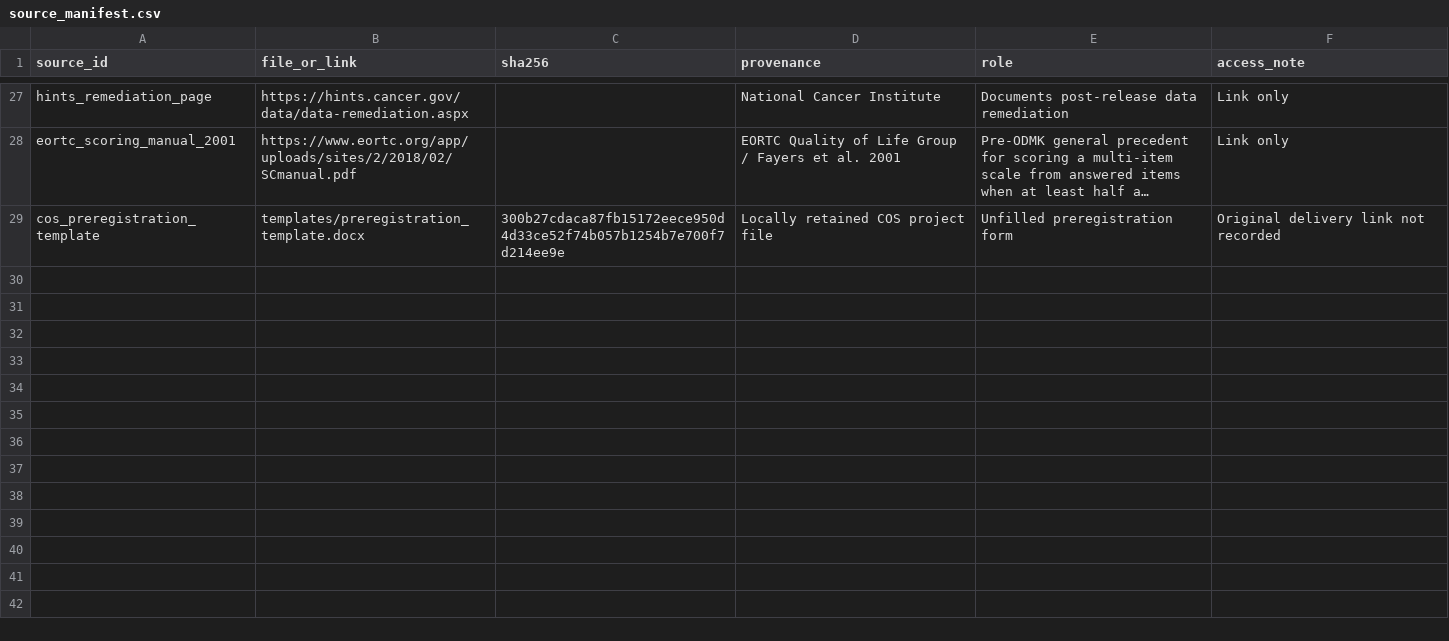
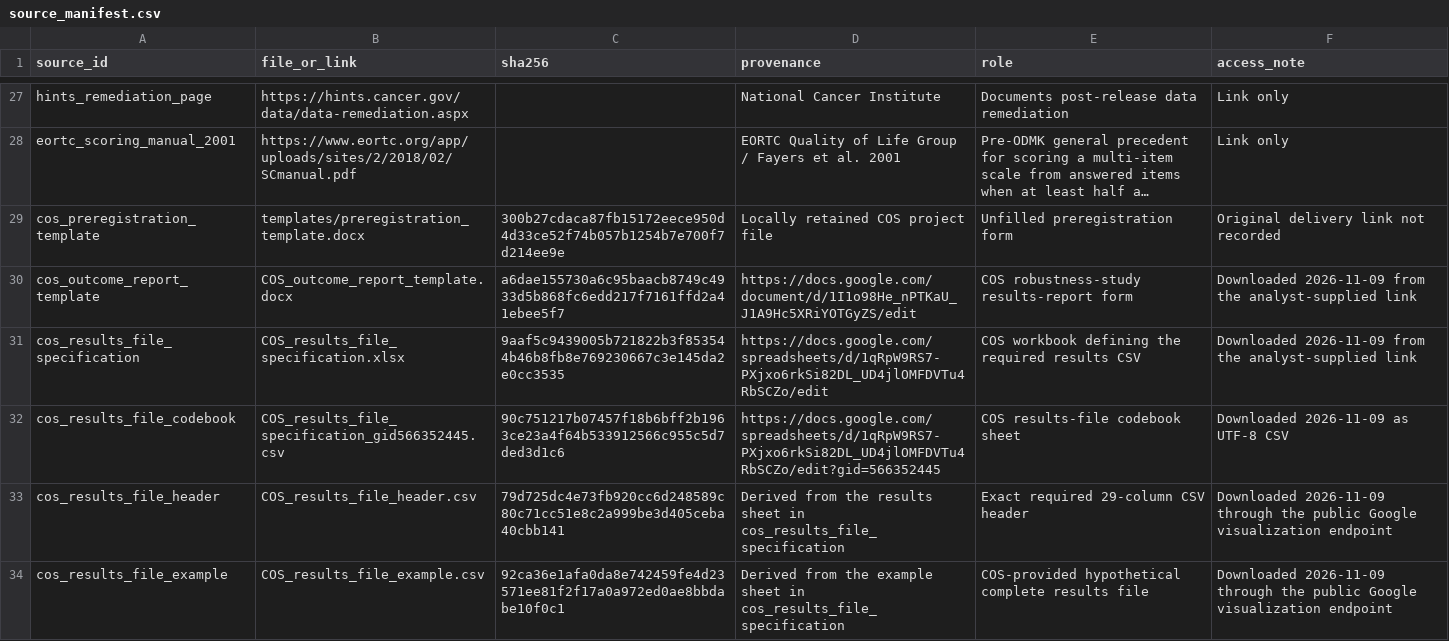
Before and after one commit to etalbert102/ODMK_robustness, a CSV file: sources/source_manifest.csv, drawn as a sheet; only a part is shown, gaps mark what is left out; long unchanged cells end in …; the diff names each change by its address in the sheet, - before the commit and + after, or states it on an @@ line.

Commit message:
Record approval and add COS outcome reporting

```diff
--- a/sources/source_manifest.csv
+++ b/sources/source_manifest.csv
+row 30: cos_outcome_report_template | COS_outcome_report_template.docx | a6dae155730a6c95baacb8749c4933d5b868fc6edd217f7161ffd2a41ebee5f7 | https://docs.google.com/document/d/1I1o98He_nPTKaU_J1A9Hc5XRiYOTGyZS/edit | COS robustness-study results-report form | Downloaded 2026-11-09 from the analyst-supplied link
+row 31: cos_results_file_specification | COS_results_file_specification.xlsx | 9aaf5c9439005b721822b3f853544b46b8fb8e769230667c3e145da2e0cc3535 | https://docs.google.com/spreadsheets/d/1qRpW9RS7-PXjxo6rkSi82DL_UD4jlOMFDVTu4RbSCZo/edit | COS workbook defining the required results CSV | Downloaded 2026-11-09 from the analyst-supplied link
+row 32: cos_results_file_codebook | COS_results_file_specification_gid566352445.csv | 90c751217b07457f18b6bff2b1963ce23a4f64b533912566c955c5d7ded3d1c6 | https://docs.google.com/spreadsheets/d/1qRpW9RS7-PXjxo6rkSi82DL_UD4jlOMFDVTu4RbSCZo/edit?gid=566352445 | COS results-file codebook sheet | Downloaded 2026-11-09 as UTF-8 CSV
+row 33: cos_results_file_header | COS_results_file_header.csv | 79d725dc4e73fb920cc6d248589c80c71cc51e8c2a999be3d405ceba40cbb141 | Derived from the results sheet in cos_results_file_specification | Exact required 29-column CSV header | Downloaded 2026-11-09 through the public Google visualization endpoint
+row 34: cos_results_file_example | COS_results_file_example.csv | 92ca36e1afa0da8e742459fe4d23571ee81f2f17a0a972ed0ae8bbdabe10f0c1 | Derived from the example sheet in cos_results_file_specification | COS-provided hypothetical complete results file | Downloaded 2026-11-09 through the public Google visualization endpoint
```
Also changed, not shown: 18 other files.
